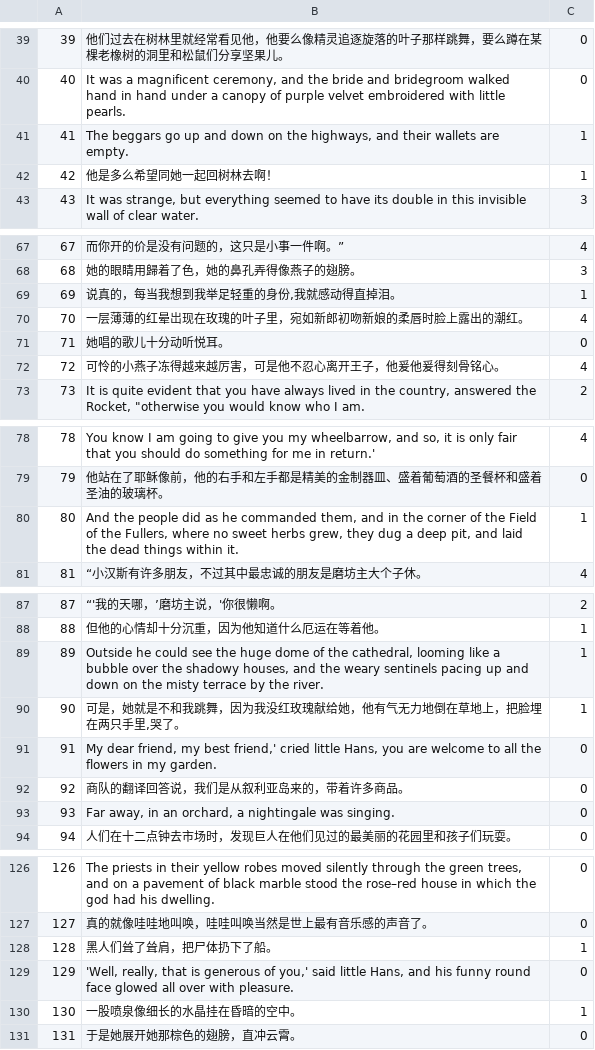
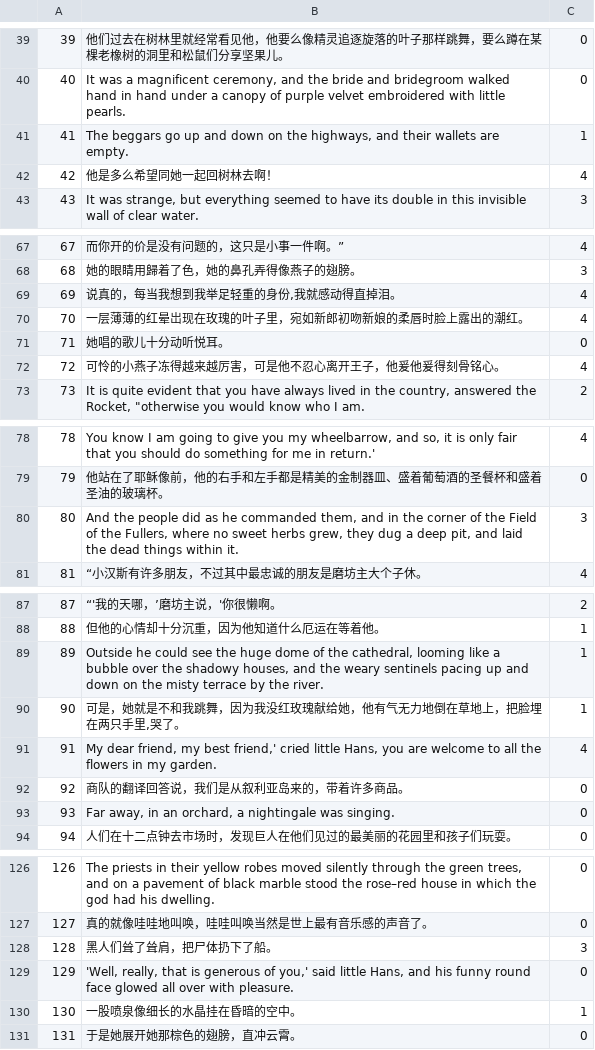
Before and after one commit to nana-lyj/BilingualChildEmo, a TSV file: test.tsv, drawn as a sheet; only a part is shown, gaps mark what is left out; the diff covers the shown part only.

```diff
--- a/test.tsv
+++ b/test.tsv
@@ -41,3 +41,3 @@
 41	The beggars go up and down on the highways, and their wallets are empty.	1
-42	他是多么希望同她一起回树林去啊！ 	1
+42	他是多么希望同她一起回树林去啊！ 	4
 43	It was strange, but everything seemed to have its double in this invisible wall of clear water.	3
@@ -68,3 +68,3 @@
 68	她的眼睛用歸着了色，她的鼻孔弄得像燕子的翅膀。 	3
-69	说真的，每当我想到我举足轻重的身份,我就感动得直掉泪。	1
+69	说真的，每当我想到我举足轻重的身份,我就感动得直掉泪。	4
 70	一层薄薄的红晕岀现在玫瑰的叶子里，宛如新郎初吻新娘的柔唇时脸上露出的潮红。	4
@@ -79,3 +79,3 @@
 79	他站在了耶稣像前，他的右手和左手都是精美的金制器皿、盛着葡萄酒的圣餐杯和盛着圣油的玻璃杯。	0
-80	And the people did as he commanded them, and in the corner of the Field of the Fullers, where no sweet herbs grew, they dug a deep pit, and laid the dead things within it.	1
+80	And the people did as he commanded them, and in the corner of the Field of the Fullers, where no sweet herbs grew, they dug a deep pit, and laid the dead things within it.	3
 81	“小汉斯有许多朋友，不过其中最忠诚的朋友是磨坊主大个子休。 	4
@@ -90,3 +90,3 @@
 90	可是，她就是不和我跳舞，因为我没红玫瑰献给她，他有气无力地倒在草地上，把脸埋在两只手里,哭了。	1
-91	My dear friend, my best friend,' cried little Hans, you are welcome to all the flowers in my garden.	0
+91	My dear friend, my best friend,' cried little Hans, you are welcome to all the flowers in my garden.	4
 92	商队的翻译回答说，我们是从叙利亚岛来的，带着许多商品。 	0
@@ -127,3 +127,3 @@
 127	真的就像哇哇地叫唤，哇哇叫唤当然是世上最有音乐感的声音了。	0
-128	黑人们耸了耸肩，把尸体扔下了船。 	1
+128	黑人们耸了耸肩，把尸体扔下了船。 	3
 129	'Well, really, that is generous of you,' said little Hans, and his funny round face glowed all over with pleasure.	0
```
Also changed, not shown: 23 edited cells elsewhere in this file.
